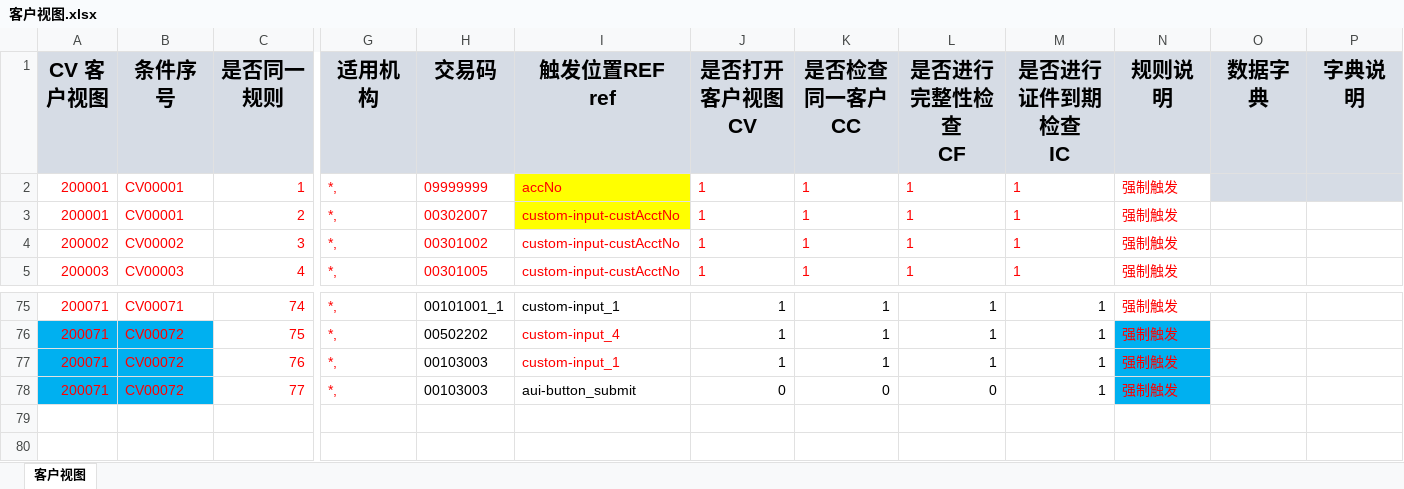
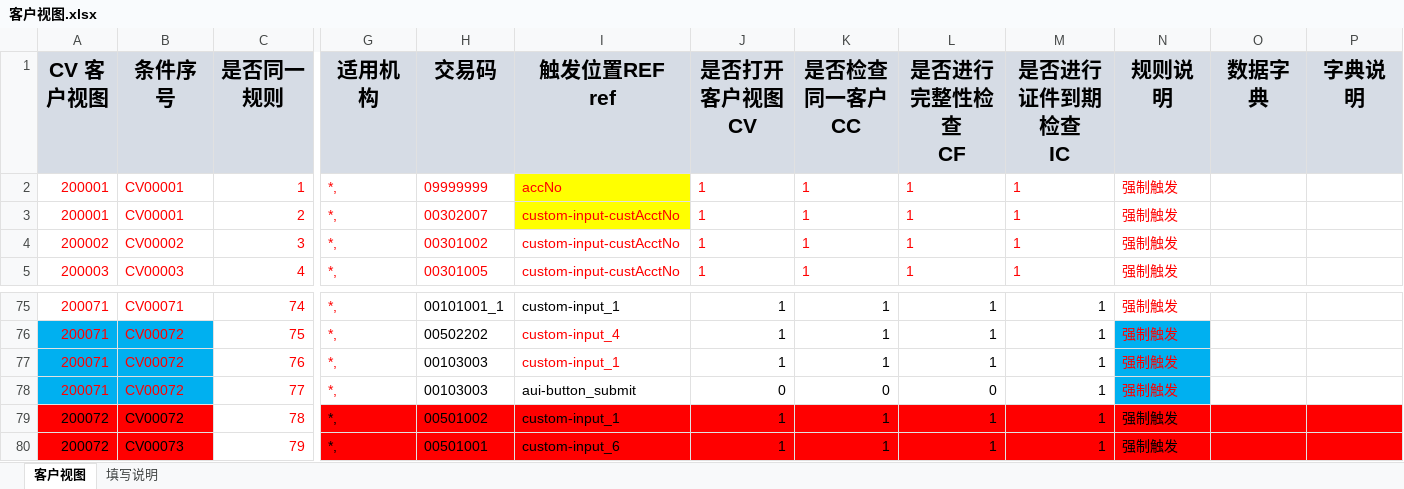
Before and after one commit to somebody2012/node-excel, an Excel workbook: src/customerView/客户视图.xlsx, sheet 客户视图, drawn as a sheet; only a part is shown, gaps mark what is left out; values as stored, in another font and other column widths than the file's, no borders; rows hold the shown columns only; the diff names each change by its address in the sheet, - before the commit and + after, or states it on an @@ line.

```diff
--- a/src/customerView/客户视图.xlsx (sheet 客户视图)
+++ b/src/customerView/客户视图.xlsx (sheet 客户视图)
+sheet tab: 填写说明
-O2:P2 fill: #D6DCE5
+O2:P2 fill: none
+row 79: 200072 | CV00072 | 78 | *, | 00501002 | custom-input_1 | 1 | 1 | 1 | 1 | 强制触发
+row 80: 200072 | CV00073 | 79 | *, | 00501001 | custom-input_6 | 1 | 1 | 1 | 1 | 强制触发
```
Also changed, not shown: src/blackList/黑名单.xlsx, src/customerInput/客户信息录入.xlsx, 22 other files.
